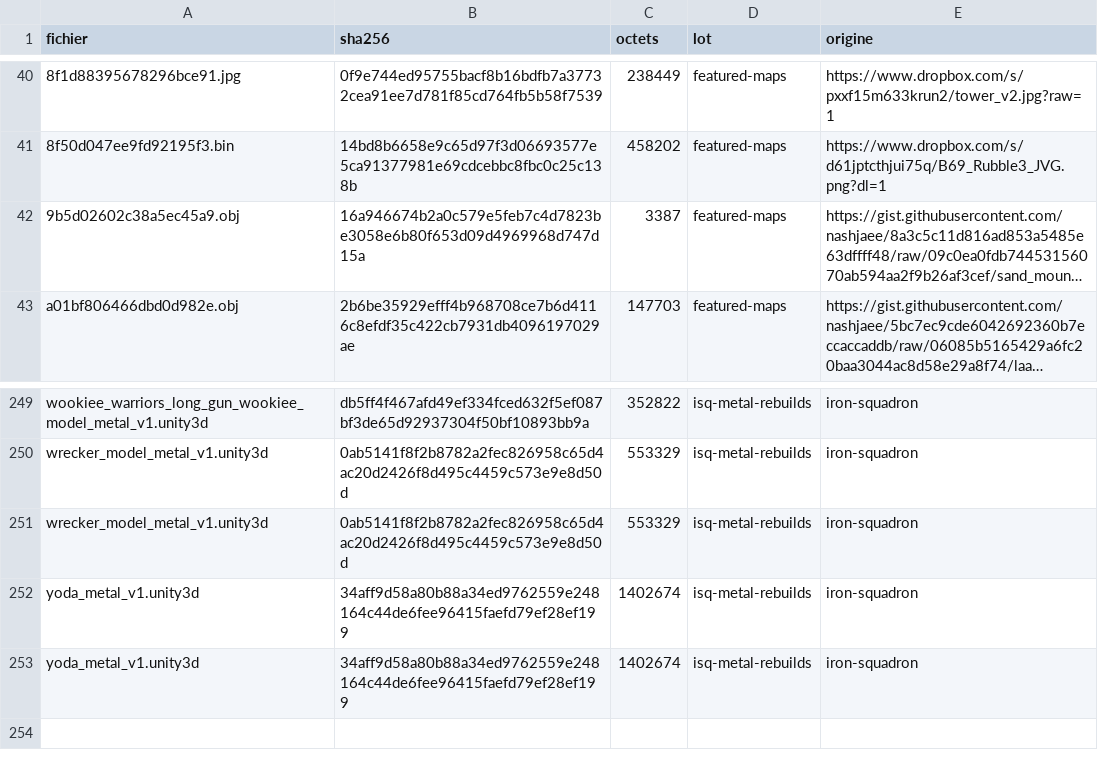
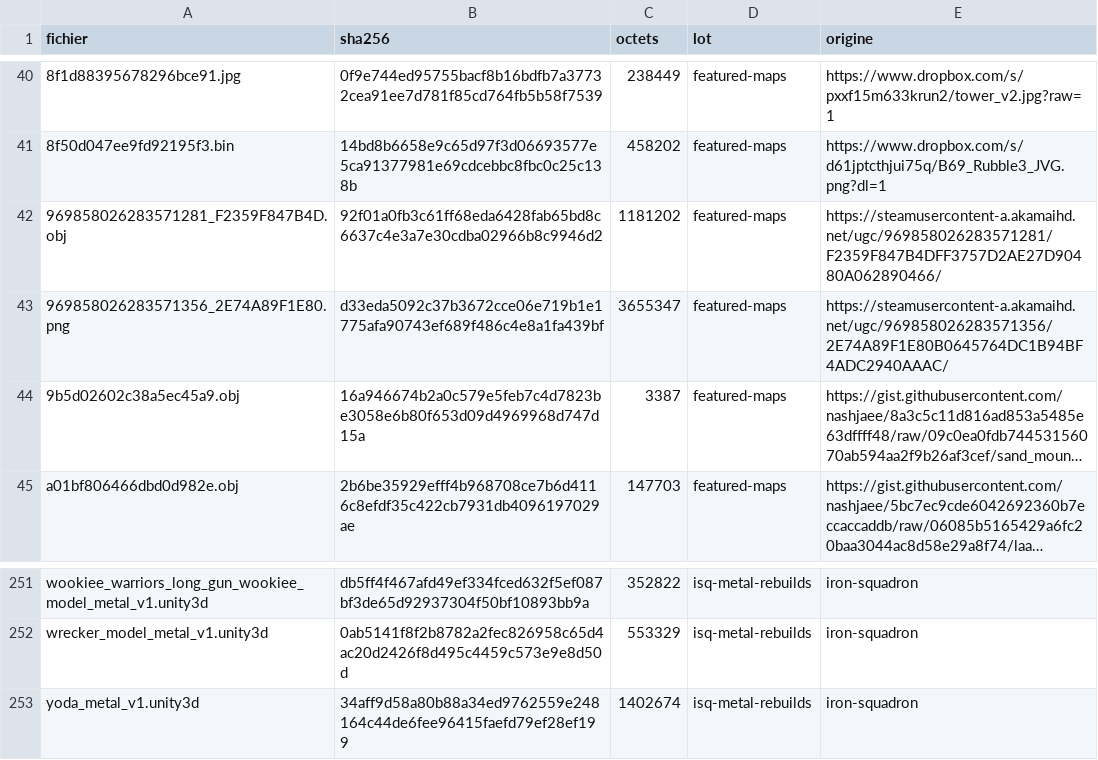
Before and after one commit to ironsquadronfr-hub/swl-assets, a CSV file: MANIFEST.csv, drawn as a sheet; only a part is shown, gaps mark what is left out; long unchanged cells end in …; removed rows and columns are numbered as before the commit, all else as after; the diff names each change by its address in the sheet, - before the commit and + after, or states it on an @@ line.

```diff
--- a/MANIFEST.csv
+++ b/MANIFEST.csv
+row 42: 969858026283571281_F2359F847B4D.obj | 92f01a0fb3c61ff68eda6428fab65bd8c6637c4e3a7e30cdba02966b8c9946d2 | 1181202 | featured-maps | https://steamusercontent-a.akamaihd.net/ugc/969858026283571281/F2359F847B4DFF3757D2AE27D90480A062890466/
+row 43: 969858026283571356_2E74A89F1E80.png | d33eda5092c37b3672cce06e719b1e1775afa90743ef689f486c4e8a1fa439bf | 3655347 | featured-maps | https://steamusercontent-a.akamaihd.net/ugc/969858026283571356/2E74A89F1E80B0645764DC1B94BF4ADC2940AAAC/
-row 251: wrecker_model_metal_v1.unity3d | 0ab5141f8f2b8782a2fec826958c65d4ac20d2426f8d495c4459c573e9e8d50d | 553329 | isq-metal-rebuilds | iron-squadron
-row 252: yoda_metal_v1.unity3d | 34aff9d58a80b88a34ed9762559e248164c44de6fee96415faefd79ef28ef199 | 1402674 | isq-metal-rebuilds | iron-squadron
```
